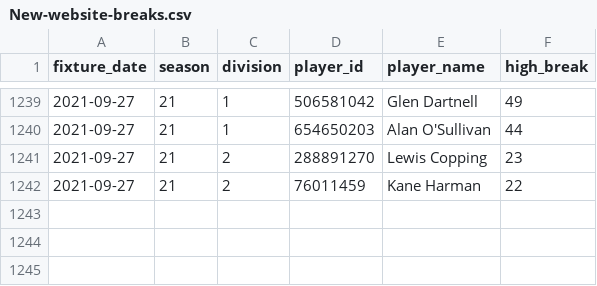
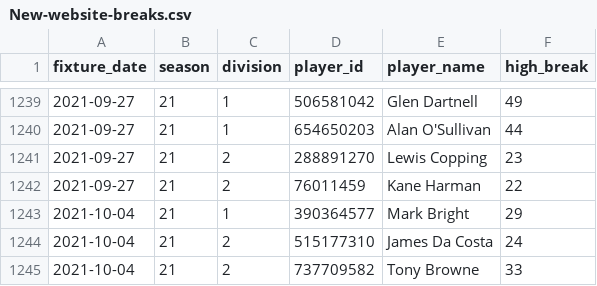
Before and after one commit to sheepworrier/bhdbsl, a CSV file: New-website-breaks.csv, drawn as a sheet; only a part is shown, gaps mark what is left out.

```diff
--- a/New-website-breaks.csv
+++ b/New-website-breaks.csv
@@ -1242 +1242,4 @@ fixture_date,season,division,player_id,player_name,high_break
 2021-09-27,21,2,76011459,Kane Harman,22
+2021-10-04,21,1,390364577,Mark Bright,29
+2021-10-04,21,2,515177310,James Da Costa,24
+2021-10-04,21,2,737709582,Tony Browne,33
```
Also changed, not shown: New-website-frame-scores.csv, New-website-match-scores.csv.
